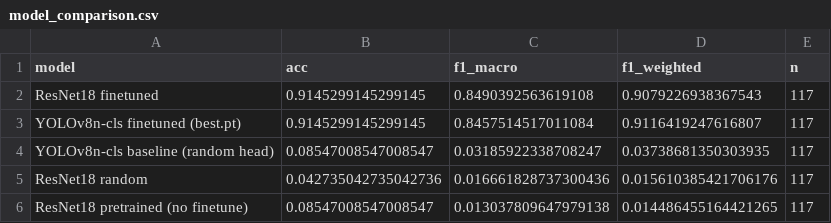
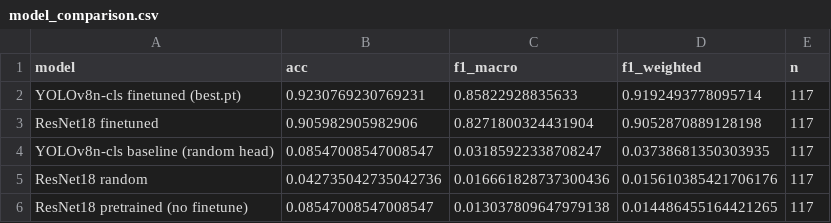
Before and after one commit to mzmm48/Data-Science, a CSV file: Work/model_comparison.csv, drawn as a sheet.

```diff
--- a/Work/model_comparison.csv
+++ b/Work/model_comparison.csv
@@ -1,4 +1,4 @@
 model,acc,f1_macro,f1_weighted,n
-ResNet18 finetuned,0.9145299145299145,0.8490392563619108,0.9079226938367543,117
-YOLOv8n-cls finetuned (best.pt),0.9145299145299145,0.8457514517011084,0.9116419247616807,117
+YOLOv8n-cls finetuned (best.pt),0.9230769230769231,0.85822928835633,0.9192493778095714,117
+ResNet18 finetuned,0.905982905982906,0.8271800324431904,0.9052870889128198,117
 YOLOv8n-cls baseline (random head),0.08547008547008547,0.03185922338708247,0.03738681350303935,117
```
Also changed, not shown: Work/resnet18_history.csv, src/runs/Work/yolo_runs/sap_cls/results.csv, 19 other files.
